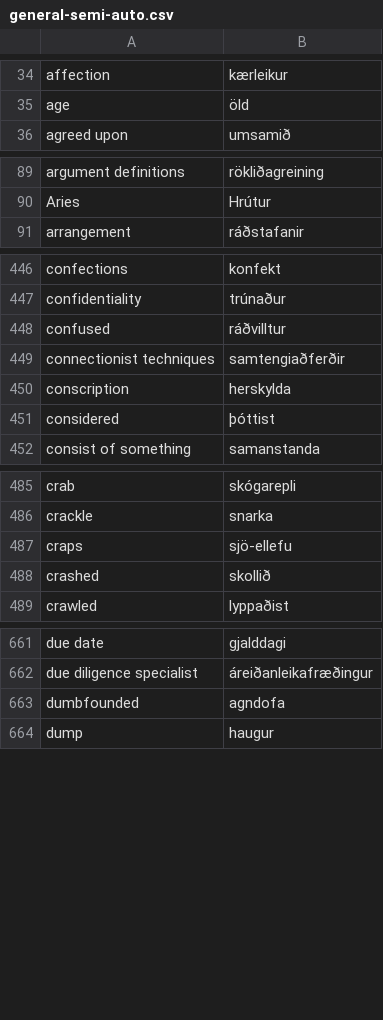
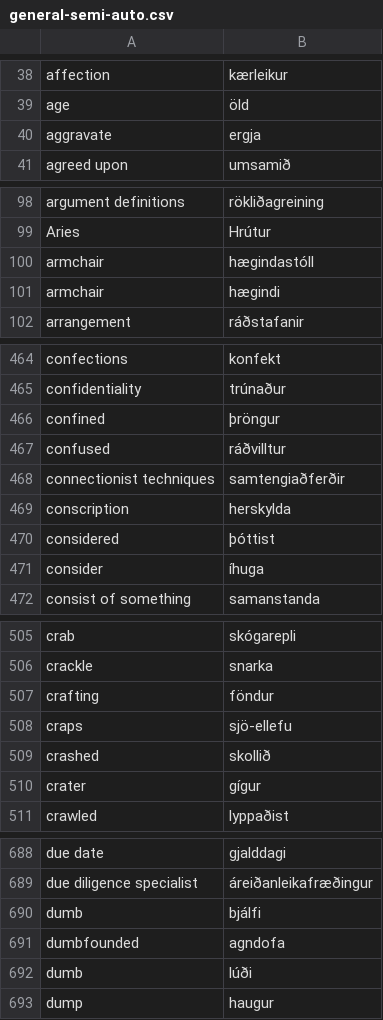
Before and after one commit to judyfong/dictionary, a CSV file: general-semi-auto.csv, drawn as a sheet; only a part is shown, gaps mark what is left out; the diff covers the shown part only.

```diff
--- a/general-semi-auto.csv
+++ b/general-semi-auto.csv
@@ -35,2 +39,3 @@ affection,kærleikur
 age,öld
+aggravate,ergja
 agreed upon,umsamið
@@ -90,2 +99,4 @@ argument definitions,rökliðagreining
 Aries,Hrútur
+armchair,hægindastóll
+armchair,hægindi
 arrangement,ráðstafanir
@@ -447,2 +465,3 @@ confections,konfekt
 confidentiality,trúnaður
+confined,þröngur
 confused,ráðvilltur
@@ -451,2 +470,3 @@ conscription,herskylda
 considered,þóttist
+consider,íhuga
 consist of something,samanstanda
@@ -486,4 +506,6 @@ crab,skógarepli
 crackle,snarka
+crafting,föndur
 craps,sjö-ellefu
 crashed,skollið
+crater,gígur
 crawled,lyppaðist
@@ -662,3 +689,5 @@ due date,gjalddagi
 due diligence specialist,áreiðanleikafræðingur
+dumb,bjálfi
 dumbfounded,agndofa
+dumb,lúði
 dump,haugur
```
Also changed, not shown: 64 added rows elsewhere in this file.
